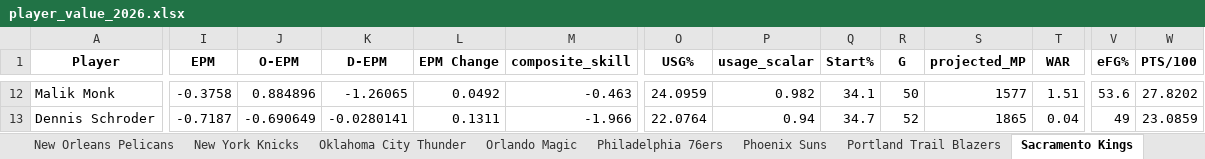
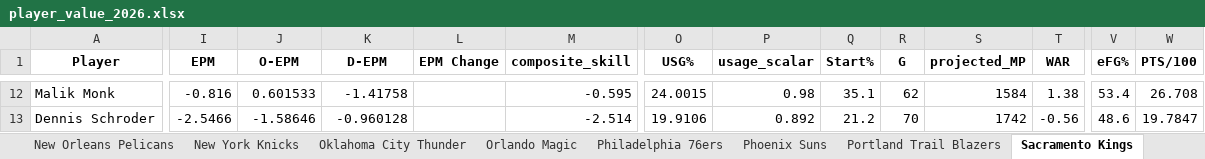
Before and after one commit to JadenDabreo/PlayerValue, an Excel workbook: PlayerValue/player_value_2026.xlsx, sheet Sacramento Kings, drawn as a sheet; only a part is shown, gaps mark what is left out; values as stored, in another font and other column widths than the file's, no borders; the diff covers the shown part only; the diff names each change by its address in the sheet, - before the commit and + after, or states it on an @@ line.

```diff
--- a/PlayerValue/player_value_2026.xlsx (sheet Sacramento Kings)
+++ b/PlayerValue/player_value_2026.xlsx (sheet Sacramento Kings)
-I12 (EPM): -0.3758
+I12 (EPM): -0.816
-J12 (O-EPM): 0.884896
+J12 (O-EPM): 0.601533
-K12 (D-EPM): -1.26065
+K12 (D-EPM): -1.41758
-L12 (EPM Change): 0.0492
+L12 (EPM Change): (empty)
-M12 (composite_skill): -0.463
+M12 (composite_skill): -0.595
-O12 (USG%): 24.0959
+O12 (USG%): 24.0015
-P12 (usage_scalar): 0.982
+P12 (usage_scalar): 0.98
-Q12 (Start%): 34.1
+Q12 (Start%): 35.1
-R12 (G): 50
+R12 (G): 62
-S12 (projected_MP): 1577
+S12 (projected_MP): 1584
-T12 (WAR): 1.51
+T12 (WAR): 1.38
-V12 (eFG%): 53.6
+V12 (eFG%): 53.4
-W12 (PTS/100): 27.8202
+W12 (PTS/100): 26.708
-I13 (EPM): -0.7187
+I13 (EPM): -2.5466
-J13 (O-EPM): -0.690649
+J13 (O-EPM): -1.58646
-K13 (D-EPM): -0.0280141
+K13 (D-EPM): -0.960128
-L13 (EPM Change): 0.1311
+L13 (EPM Change): (empty)
-M13 (composite_skill): -1.966
+M13 (composite_skill): -2.514
-O13 (USG%): 22.0764
+O13 (USG%): 19.9106
-P13 (usage_scalar): 0.94
+P13 (usage_scalar): 0.892
-Q13 (Start%): 34.7
+Q13 (Start%): 21.2
-R13 (G): 52
+R13 (G): 70
-S13 (projected_MP): 1865
+S13 (projected_MP): 1742
-T13 (WAR): 0.04
+T13 (WAR): -0.56
-V13 (eFG%): 49
+V13 (eFG%): 48.6
-W13 (PTS/100): 23.0859
+W13 (PTS/100): 19.7847
```
Also changed, not shown: 2 added rows, 2 removed rows and 614 edited cells elsewhere in this sheet, sheet All Players (Full), sheet Value Summary, sheet New Orleans Pelicans, sheet Memphis Grizzlies, sheet Indiana Pacers, sheet Oklahoma City Thunder, 26 more sheets, Contracts/basketball_reference_contracts_with_teams.xlsx, EPM_stats/epm_players_by_team_[2026].xlsx, 6 other files.
